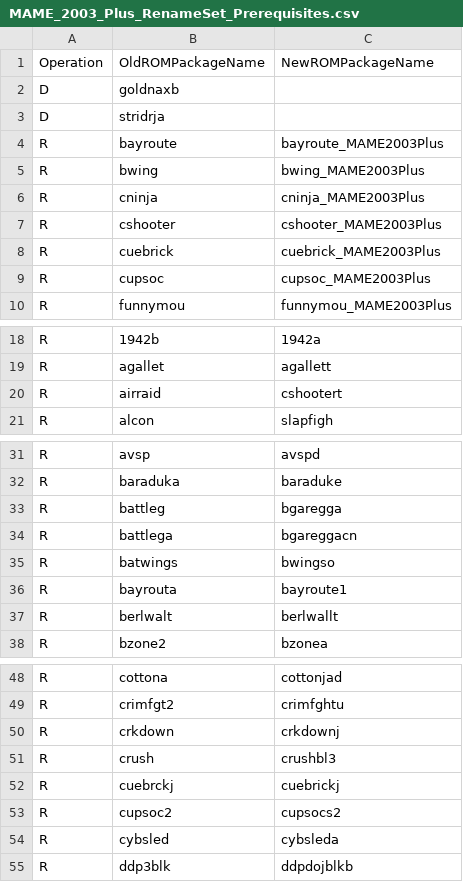
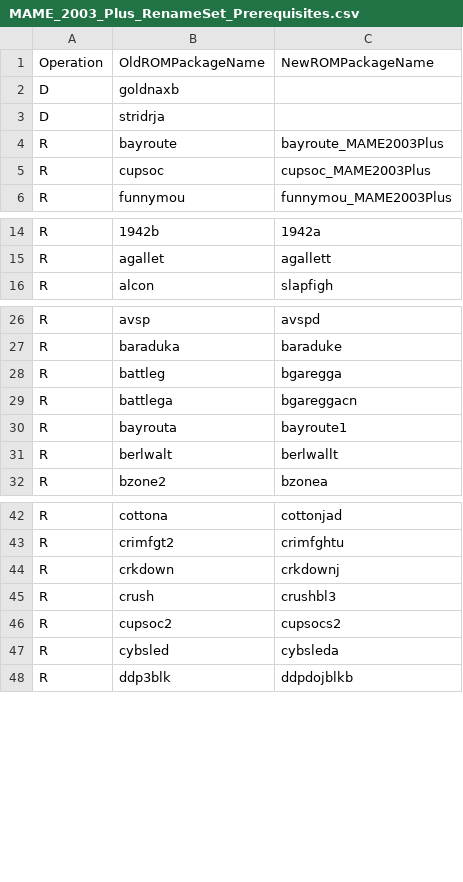
Before and after one commit to franklesniak/ROMSorter, a CSV file: MAME_2003_Plus_RenameSet_Prerequisites.csv, drawn as a sheet; only a part is shown, gaps mark what is left out; the diff names each change by its address in the sheet, - before the commit and + after, or states it on an @@ line.

Commit message:
Fix bwing/bwings/batwings and cuebrick/cuebrickj

```diff
--- a/MAME_2003_Plus_RenameSet_Prerequisites.csv
+++ b/MAME_2003_Plus_RenameSet_Prerequisites.csv
-row 5: R | bwing | bwing_MAME2003Plus
-row 6: R | cninja | cninja_MAME2003Plus
-row 7: R | cshooter | cshooter_MAME2003Plus
-row 8: R | cuebrick | cuebrick_MAME2003Plus
-row 20: R | airraid | cshootert
-row 35: R | batwings | bwingso
-row 52: R | cuebrckj | cuebrickj
```
